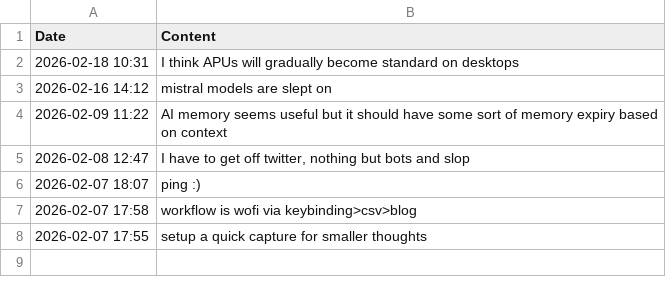
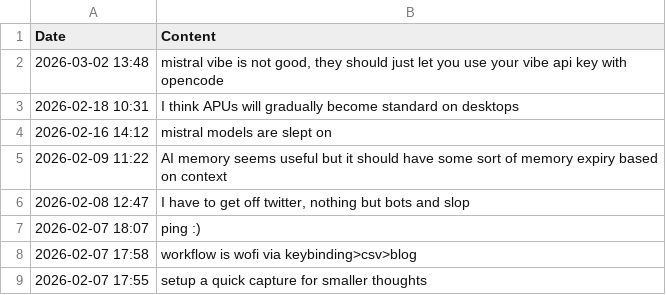
Before and after one commit to f0ldspace/blog, a CSV file: _data/thoughts-2026.csv, drawn as a sheet.

```diff
--- a/_data/thoughts-2026.csv
+++ b/_data/thoughts-2026.csv
@@ -1,2 +1,3 @@
 Date,Content
+2026-03-02 13:48,"mistral vibe is not good, they should just let you use your vibe api key with opencode"
 2026-02-18 10:31,"I think APUs will gradually become standard on desktops"
```
Also changed, not shown: _data/anki-2026.csv, _data/anki-all.csv, 2 other files.
